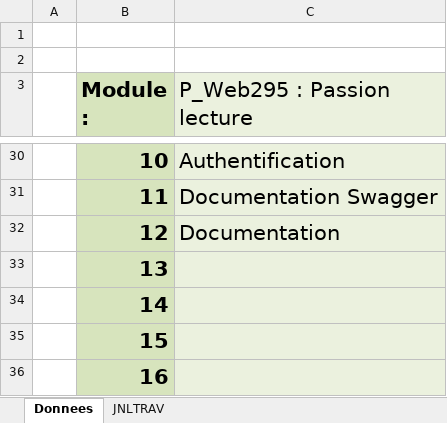
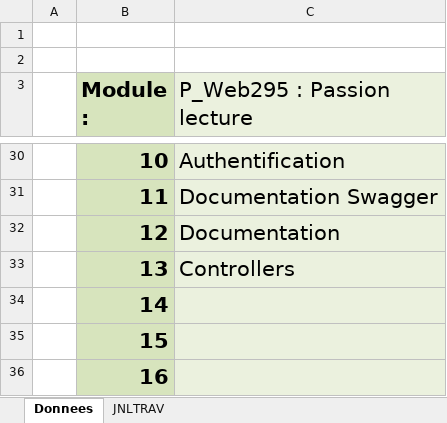
Before and after one commit to Fbrend23/P_Web-295, an Excel workbook: doc/JdT/T-P_Web295-NaudetMael-JDT.xlsm, sheet Donnees, drawn as a sheet; only a part is shown, gaps mark what is left out; values as stored, in another font and other column widths than the file's, no borders; charts and pictures not drawn; the diff names each change by its address in the sheet, - before the commit and + after, or states it on an @@ line.

```diff
--- a/doc/JdT/T-P_Web295-NaudetMael-JDT.xlsm (sheet Donnees)
+++ b/doc/JdT/T-P_Web295-NaudetMael-JDT.xlsm (sheet Donnees)
-C33 (P_Web295 : Passion lecture): (empty)
+C33 (P_Web295 : Passion lecture): Controllers
```
Also changed, not shown: sheet JNLTRAV, charts or pictures, 2 other files.
